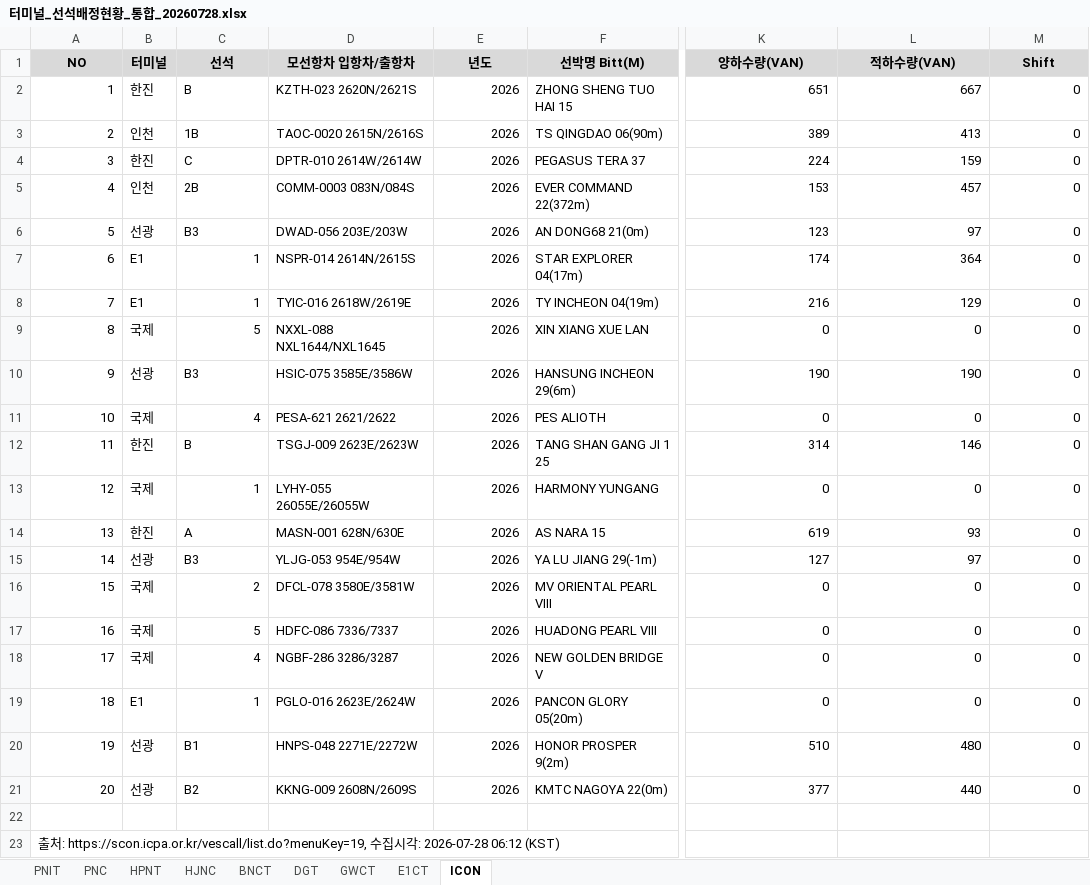
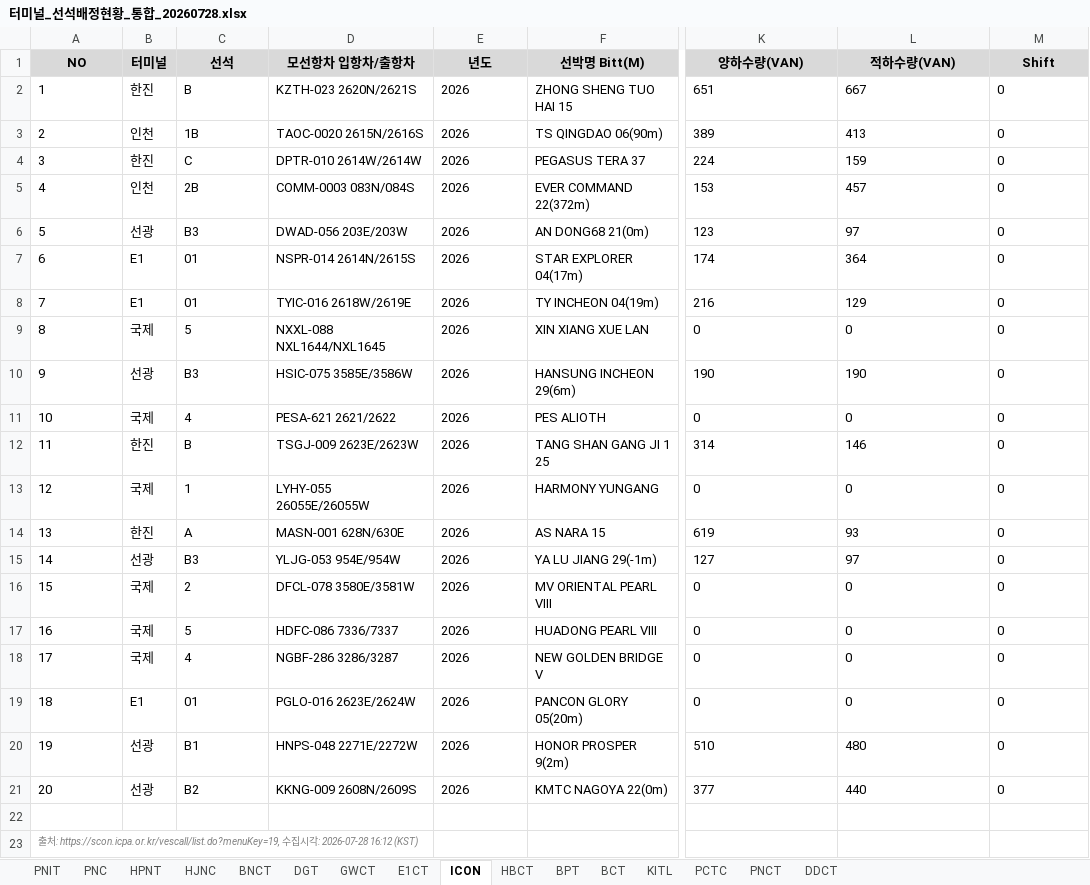
Before and after one commit to sitditrd/AI_SCM, an Excel workbook: 터미널 스케쥴 수집/터미널_선석배정현황_통합_20260728.xlsx, sheet ICON, drawn as a sheet; only a part is shown, gaps mark what is left out; values as stored, in another font and other column widths than the file's, no borders; the diff names each change by its address in the sheet, - before the commit and + after, or states it on an @@ line.

```diff
--- a/터미널 스케쥴 수집/터미널_선석배정현황_통합_20260728.xlsx (sheet ICON)
+++ b/터미널 스케쥴 수집/터미널_선석배정현황_통합_20260728.xlsx (sheet ICON)
+sheet tab: HBCT
+sheet tab: BPT
+sheet tab: BCT
+sheet tab: KITL
+sheet tab: PCTC
+sheet tab: PNCT
+sheet tab: DDCT
-A2:A21 alignment: right
+A2:A21 alignment: left
-E2:E21 alignment: right
+E2:E21 alignment: left
-K2:M21 alignment: right
+K2:M21 alignment: left
-C7:C8 (선석): 1
+C7:C8 (선석): 01
-C9 alignment: right
+C9 alignment: left
-C11 alignment: right
+C11 alignment: left
-C13 alignment: right
+C13 alignment: left
-C16:C18 alignment: right
+C16:C18 alignment: left
-C19 (선석): 1
+C19 (선석): 01
-A23 (NO): …: 2026-07-28 06:12 (KST)
+A23 (NO): …: 2026-07-28 16:12 (KST)
@@ A23 italic: off → on, text colour: black → #808080, text size: smaller @@
```
Also changed, not shown: sheet DGT, sheet PNIT, sheet GWCT, sheet HJNC, sheet BNCT, sheet E1CT, 2 more sheets, 4 other files.
